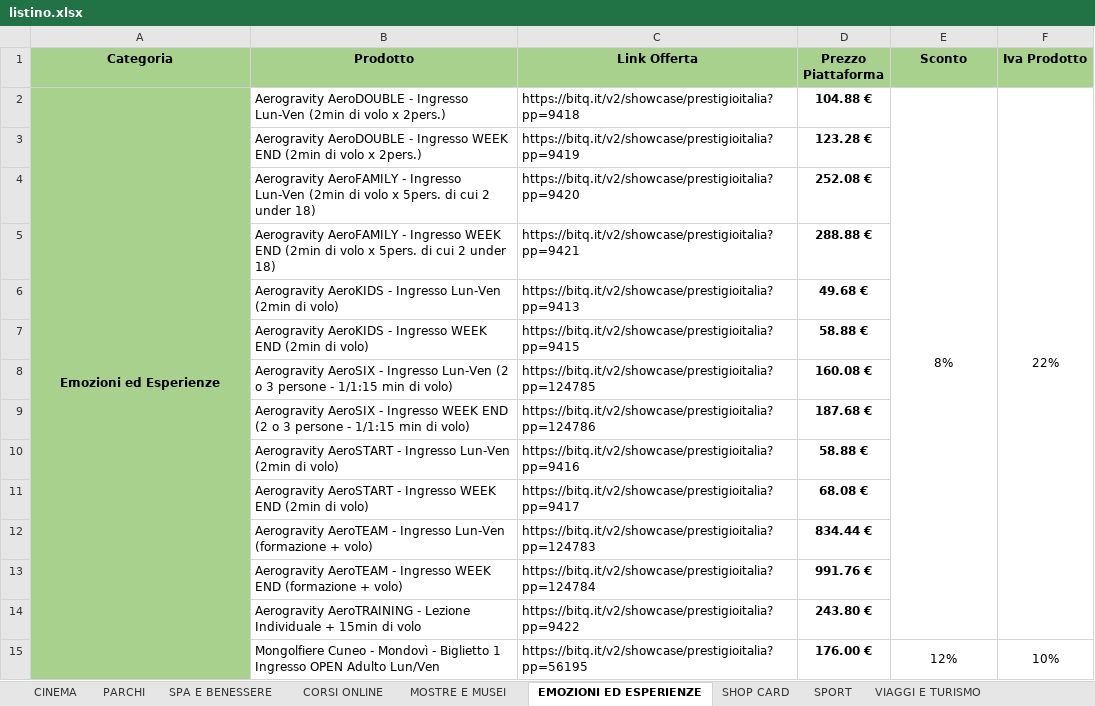
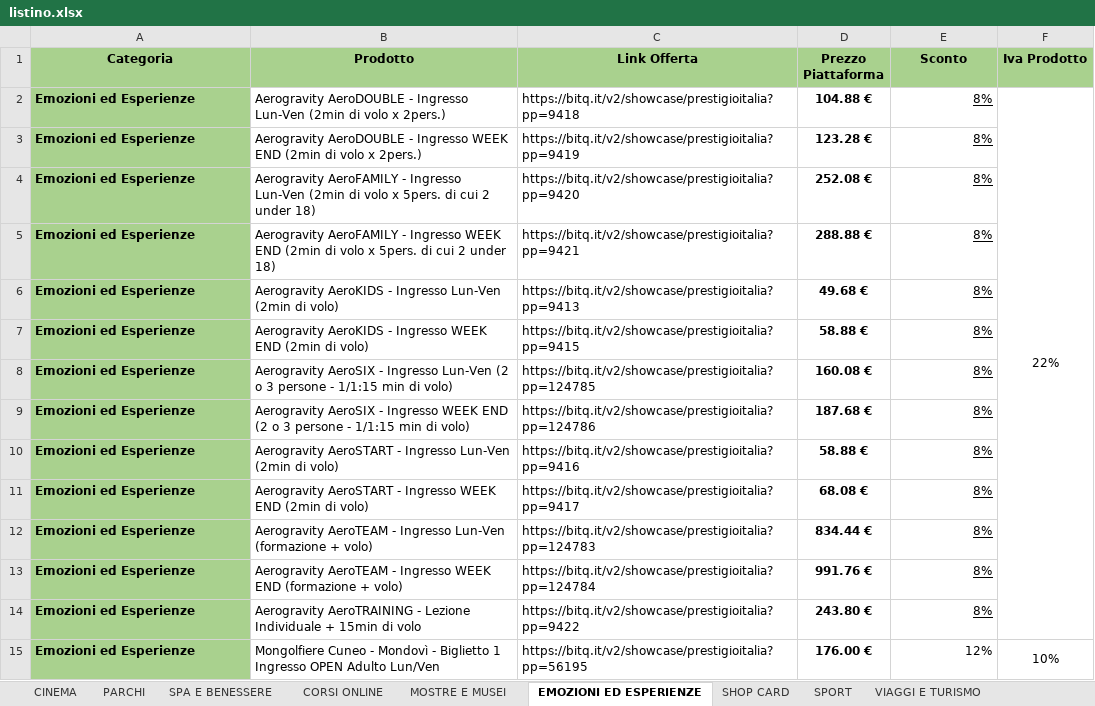
Before and after one commit to Carnacky79/prestigio_wp, an Excel workbook: listino.xlsx, sheet EMOZIONI ED ESPERIENZE, drawn as a sheet; only a part is shown; values as stored, in another font and other column widths than the file's, no borders; the diff covers the shown part only; the diff names each change by its address in the sheet, - before the commit and + after, or states it on an @@ line.

```diff
--- a/listino.xlsx (sheet EMOZIONI ED ESPERIENZE)
+++ b/listino.xlsx (sheet EMOZIONI ED ESPERIENZE)
-A2 alignment: center
+A2 alignment: left
-A2:A66 merged
@@ E2 alignment: center → right, underline: off → on @@
-E2:E14 merged
-A3:A15 (Categoria): (empty)
+A3:A15 (Categoria): Emozioni ed Esperienze
-E3:E14 (Sconto): (empty)
+E3:E14 (Sconto): 8%
-E15 alignment: center
+E15 alignment: right
-E15:E25 merged
```
Also changed, not shown: 95 edited cells, cell formats and merged cells elsewhere in this sheet, sheet CORSI ONLINE, sheet VIAGGI E TURISMO, sheet SPA E BENESSERE, sheet CINEMA, sheet SHOP CARD, sheet MOSTRE E MUSEI, 2 more sheets, 8 other files.
